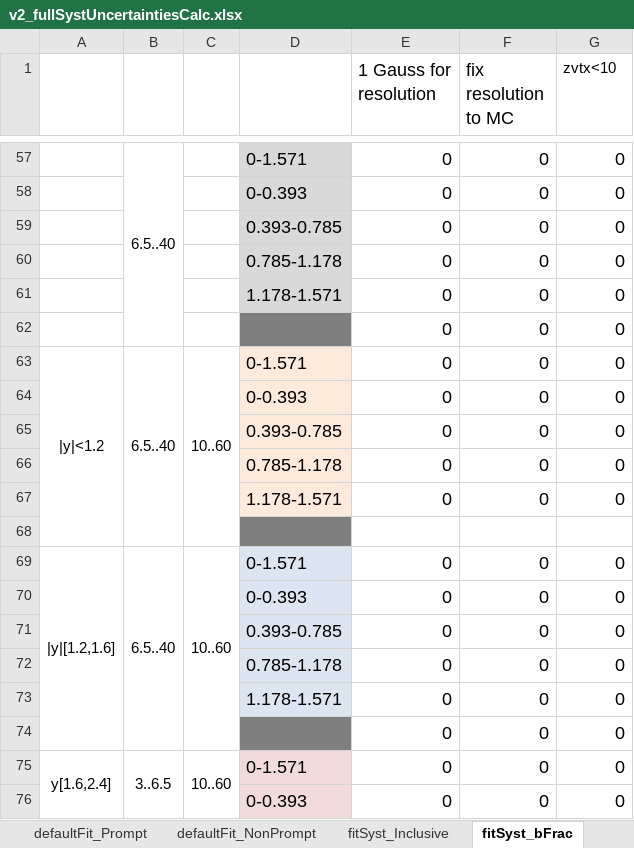
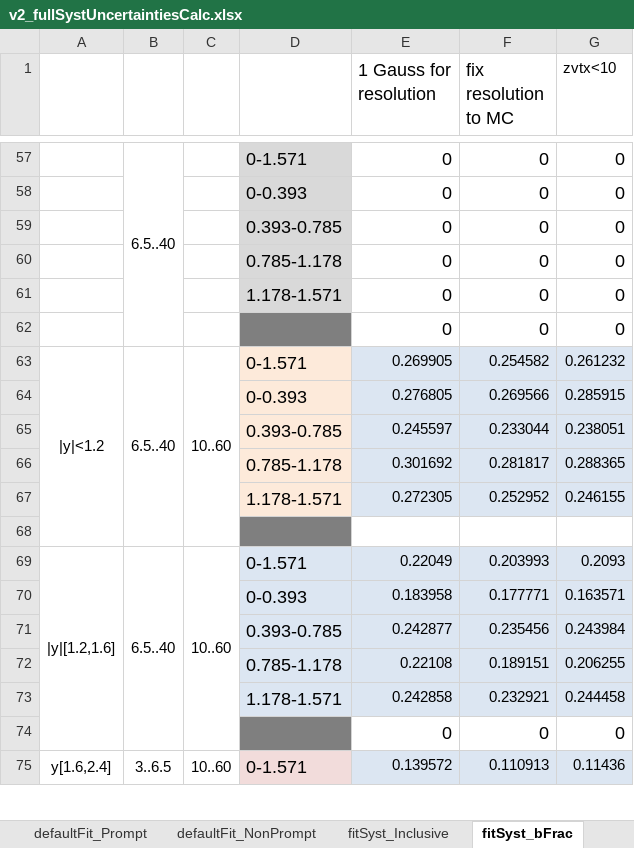
Before and after one commit to cmironov/UserCode, an Excel workbook: oniaAssymetry/macros/v2_fullSystUncertaintiesCalc.xlsx, sheet fitSyst_bFrac, drawn as a sheet; only a part is shown, gaps mark what is left out; values as stored, in another font and other column widths than the file's, no borders; removed rows and columns are numbered as before the commit, all else as after; the diff covers the shown part only; the diff names each change by its address in the sheet, - before the commit and + after, or states it on an @@ line.

```diff
--- a/oniaAssymetry/macros/v2_fullSystUncertaintiesCalc.xlsx (sheet fitSyst_bFrac)
+++ b/oniaAssymetry/macros/v2_fullSystUncertaintiesCalc.xlsx (sheet fitSyst_bFrac)
-E63 (1 Gauss for resolution): 0
+E63 (1 Gauss for resolution): 0.269905
-E63:G63 fill: none
+E63:G63 fill: #DCE6F2, text size: smaller
-F63 (fix resolution to MC): 0
+F63 (fix resolution to MC): 0.254582
-G63 (zvtx<10): 0
+G63 (zvtx<10): 0.261232
-row 64:  |  |  | 0-0.393 | 0 | 0 | 0
-row 65:  |  |  | 0.393-0.785 | 0 | 0 | 0
-row 66:  |  |  | 0.785-1.178 | 0 | 0 | 0
-row 67:  |  |  | 1.178-1.571 | 0 | 0 | 0
+row 64:  |  |  | 0-0.393 | 0.276805 | 0.269566 | 0.285915
+row 65:  |  |  | 0.393-0.785 | 0.245597 | 0.233044 | 0.238051
+row 66:  |  |  | 0.785-1.178 | 0.301692 | 0.281817 | 0.288365
+row 67:  |  |  | 1.178-1.571 | 0.272305 | 0.252952 | 0.246155
-E69 (1 Gauss for resolution): 0
+E69 (1 Gauss for resolution): 0.22049
-E69:G69 fill: none
+E69:G69 fill: #DCE6F2, text size: smaller
-F69 (fix resolution to MC): 0
+F69 (fix resolution to MC): 0.203993
-G69 (zvtx<10): 0
+G69 (zvtx<10): 0.2093
-row 70:  |  |  | 0-0.393 | 0 | 0 | 0
-row 71:  |  |  | 0.393-0.785 | 0 | 0 | 0
-row 72:  |  |  | 0.785-1.178 | 0 | 0 | 0
-row 73:  |  |  | 1.178-1.571 | 0 | 0 | 0
+row 70:  |  |  | 0-0.393 | 0.183958 | 0.177771 | 0.163571
+row 71:  |  |  | 0.393-0.785 | 0.242877 | 0.235456 | 0.243984
+row 72:  |  |  | 0.785-1.178 | 0.22108 | 0.189151 | 0.206255
+row 73:  |  |  | 1.178-1.571 | 0.242858 | 0.232921 | 0.244458
-E75 (1 Gauss for resolution): 0
+E75 (1 Gauss for resolution): 0.139572
-E75:G75 fill: none
+E75:G75 fill: #DCE6F2, text size: smaller
-F75 (fix resolution to MC): 0
+F75 (fix resolution to MC): 0.110913
-G75 (zvtx<10): 0
+G75 (zvtx<10): 0.11436
-row 76:  |  |  | 0-0.393 | 0 | 0 | 0
```
Also changed, not shown: 46 added rows, 45 removed rows, 9 edited cells and cell formats elsewhere in this sheet, sheet fitSyst_Prompt, sheet fitSyst_NonPrompt, sheet defaultFit_Prompt, sheet defaultFit_NonPrompt, formulas that keep their value, 3 other files.
